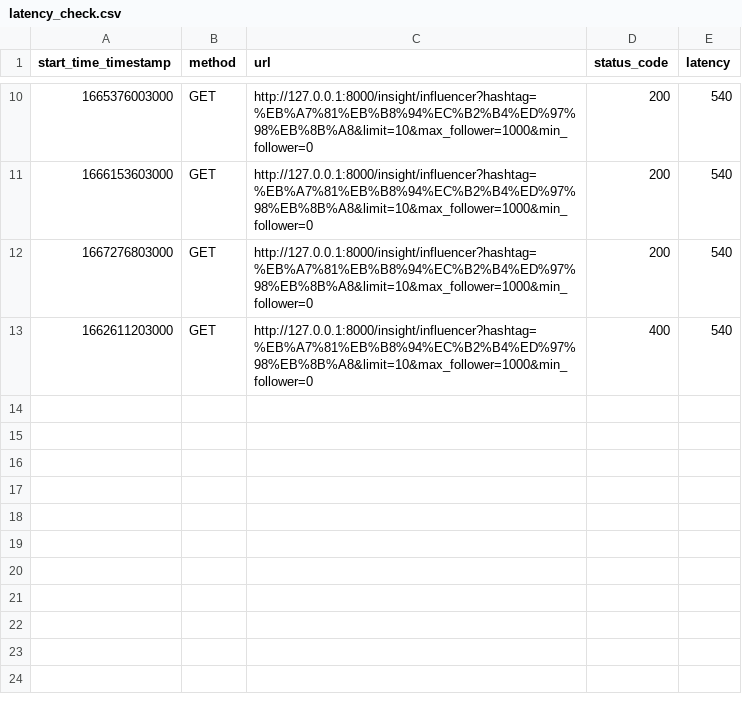
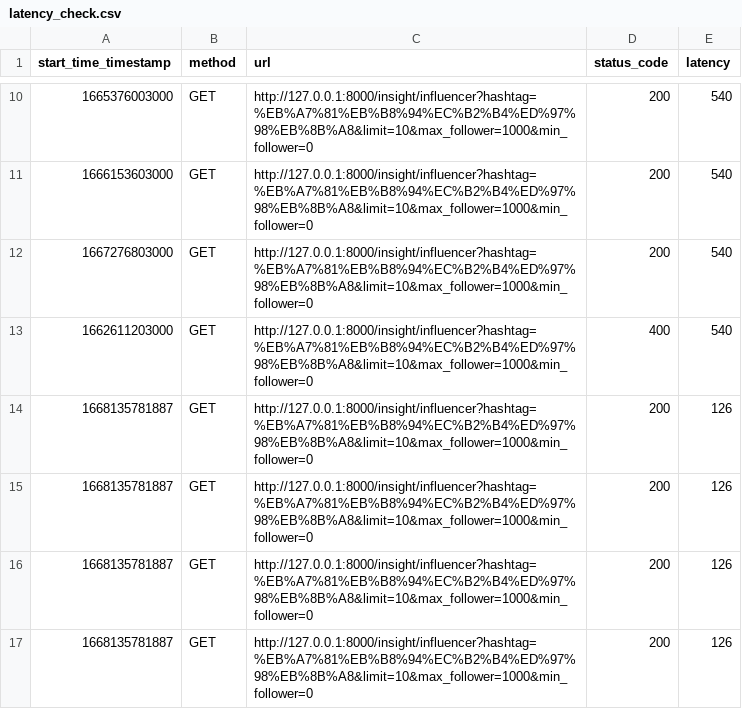
Before and after one commit to vasana12/latency_check, a CSV file: log_script/latency_check.csv, drawn as a sheet; only a part is shown, gaps mark what is left out; the diff names each change by its address in the sheet, - before the commit and + after, or states it on an @@ line.

```diff
--- a/log_script/latency_check.csv
+++ b/log_script/latency_check.csv
+row 14: 1668135781887 | GET | http://127.0.0.1:8000/insight/influencer?hashtag=%EB%A7%81%EB%B8%94%EC%B2%B4%ED%97%98%EB%8B%A8&limit=10&max_follower=1000&min_follower=0 | 200 | 126
+row 15: 1668135781887 | GET | http://127.0.0.1:8000/insight/influencer?hashtag=%EB%A7%81%EB%B8%94%EC%B2%B4%ED%97%98%EB%8B%A8&limit=10&max_follower=1000&min_follower=0 | 200 | 126
+row 16: 1668135781887 | GET | http://127.0.0.1:8000/insight/influencer?hashtag=%EB%A7%81%EB%B8%94%EC%B2%B4%ED%97%98%EB%8B%A8&limit=10&max_follower=1000&min_follower=0 | 200 | 126
+row 17: 1668135781887 | GET | http://127.0.0.1:8000/insight/influencer?hashtag=%EB%A7%81%EB%B8%94%EC%B2%B4%ED%97%98%EB%8B%A8&limit=10&max_follower=1000&min_follower=0 | 200 | 126
```
Also changed, not shown: 5 other files.
